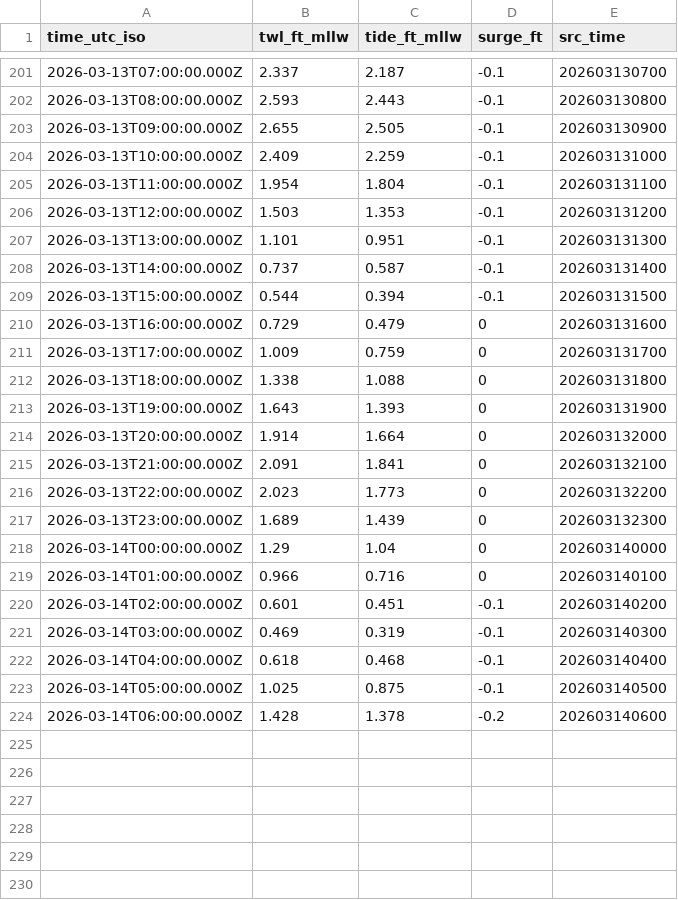
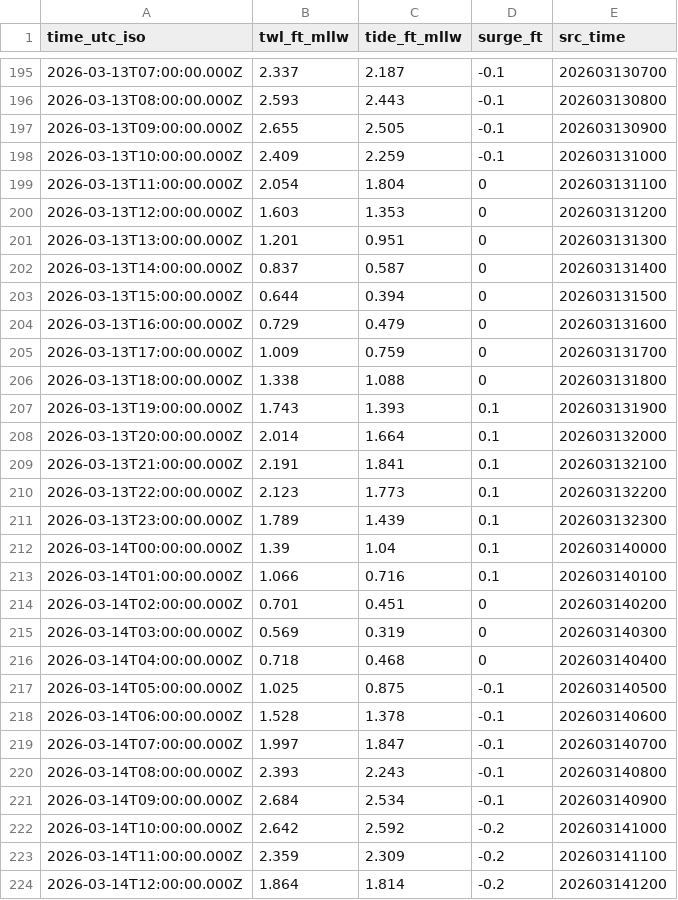
Before and after one commit to hondrospj/Tuckerton, a CSV file: data/petss_forecast.csv, drawn as a sheet; only a part is shown, gaps mark what is left out; the diff covers the shown part only.

```diff
--- a/data/petss_forecast.csv
+++ b/data/petss_forecast.csv
@@ -204,7 +198,7 @@ time_utc_iso,twl_ft_mllw,tide_ft_mllw,surge_ft,src_time
 2026-03-13T10:00:00.000Z,2.409,2.259,-0.1,202603131000
-2026-03-13T11:00:00.000Z,1.954,1.804,-0.1,202603131100
-2026-03-13T12:00:00.000Z,1.503,1.353,-0.1,202603131200
-2026-03-13T13:00:00.000Z,1.101,0.951,-0.1,202603131300
-2026-03-13T14:00:00.000Z,0.737,0.587,-0.1,202603131400
-2026-03-13T15:00:00.000Z,0.544,0.394,-0.1,202603131500
+2026-03-13T11:00:00.000Z,2.054,1.804,0,202603131100
+2026-03-13T12:00:00.000Z,1.603,1.353,0,202603131200
+2026-03-13T13:00:00.000Z,1.201,0.951,0,202603131300
+2026-03-13T14:00:00.000Z,0.837,0.587,0,202603131400
+2026-03-13T15:00:00.000Z,0.644,0.394,0,202603131500
 2026-03-13T16:00:00.000Z,0.729,0.479,0,202603131600
@@ -212,13 +206,19 @@ time_utc_iso,twl_ft_mllw,tide_ft_mllw,surge_ft,src_time
 2026-03-13T18:00:00.000Z,1.338,1.088,0,202603131800
-2026-03-13T19:00:00.000Z,1.643,1.393,0,202603131900
-2026-03-13T20:00:00.000Z,1.914,1.664,0,202603132000
-2026-03-13T21:00:00.000Z,2.091,1.841,0,202603132100
-2026-03-13T22:00:00.000Z,2.023,1.773,0,202603132200
-2026-03-13T23:00:00.000Z,1.689,1.439,0,202603132300
-2026-03-14T00:00:00.000Z,1.29,1.04,0,202603140000
-2026-03-14T01:00:00.000Z,0.966,0.716,0,202603140100
-2026-03-14T02:00:00.000Z,0.601,0.451,-0.1,202603140200
-2026-03-14T03:00:00.000Z,0.469,0.319,-0.1,202603140300
-2026-03-14T04:00:00.000Z,0.618,0.468,-0.1,202603140400
+2026-03-13T19:00:00.000Z,1.743,1.393,0.1,202603131900
+2026-03-13T20:00:00.000Z,2.014,1.664,0.1,202603132000
+2026-03-13T21:00:00.000Z,2.191,1.841,0.1,202603132100
+2026-03-13T22:00:00.000Z,2.123,1.773,0.1,202603132200
+2026-03-13T23:00:00.000Z,1.789,1.439,0.1,202603132300
+2026-03-14T00:00:00.000Z,1.39,1.04,0.1,202603140000
+2026-03-14T01:00:00.000Z,1.066,0.716,0.1,202603140100
+2026-03-14T02:00:00.000Z,0.701,0.451,0,202603140200
+2026-03-14T03:00:00.000Z,0.569,0.319,0,202603140300
+2026-03-14T04:00:00.000Z,0.718,0.468,0,202603140400
 2026-03-14T05:00:00.000Z,1.025,0.875,-0.1,202603140500
-2026-03-14T06:00:00.000Z,1.428,1.378,-0.2,202603140600
+2026-03-14T06:00:00.000Z,1.528,1.378,-0.1,202603140600
+2026-03-14T07:00:00.000Z,1.997,1.847,-0.1,202603140700
+2026-03-14T08:00:00.000Z,2.393,2.243,-0.1,202603140800
+2026-03-14T09:00:00.000Z,2.684,2.534,-0.1,202603140900
+2026-03-14T10:00:00.000Z,2.642,2.592,-0.2,202603141000
+2026-03-14T11:00:00.000Z,2.359,2.309,-0.2,202603141100
+2026-03-14T12:00:00.000Z,1.864,1.814,-0.2,202603141200
```
Also changed, not shown: 6 removed rows and 37 edited cells elsewhere in this file, 3 other files.
